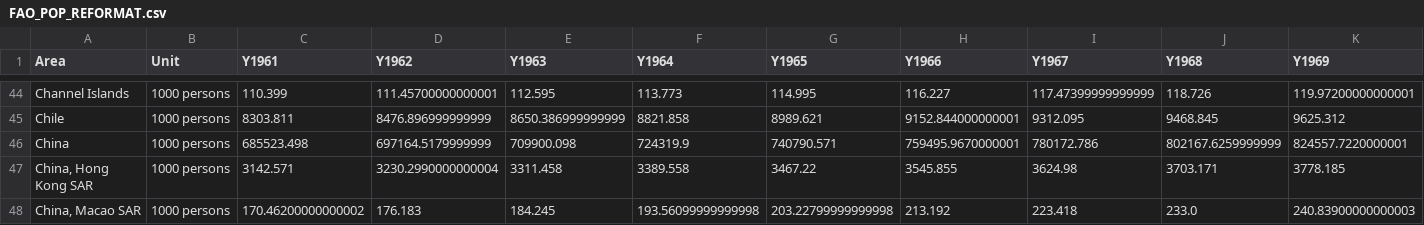
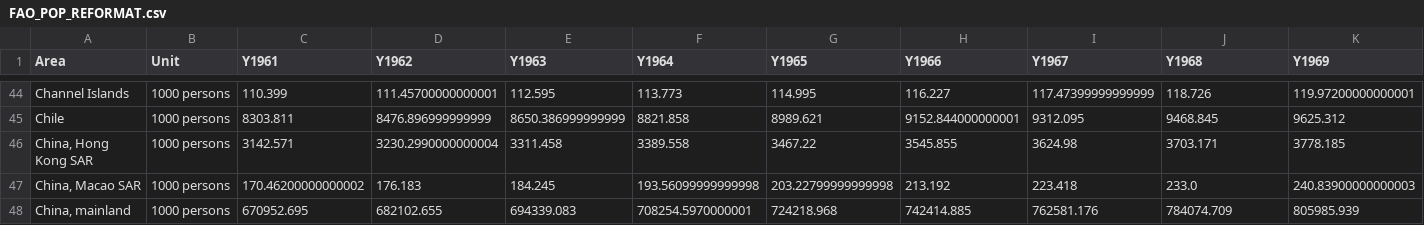
Before and after one commit to dhelms1/food_production, a CSV file: FAO_POP_REFORMAT.csv, drawn as a sheet; only a part is shown, gaps mark what is left out; the shorter side is filled out with more unchanged rows; rows hold the shown columns only; the diff names each change by its address in the sheet, - before the commit and + after, or states it on an @@ line.

Commit message:
china dropped from pop data (see notebook for details), graphs updated

```diff
--- a/FAO_POP_REFORMAT.csv
+++ b/FAO_POP_REFORMAT.csv
-row 46: China | 1000 persons | 685523.498 | 697164.5179999999 | 709900.098 | 724319.9 | 740790.571 | 759495.9670000001 | 780172.786 | 802167.6259999999 | 824557.7220000001
```
Also changed, not shown: 3 other files.
